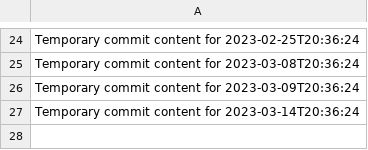
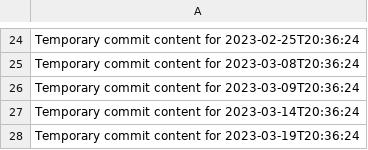
Before and after one commit to git86/Flux2-extended, a CSV file: data.csv, drawn as a sheet; only a part is shown, gaps mark what is left out; the diff names each change by its address in the sheet, - before the commit and + after, or states it on an @@ line.

```diff
--- a/data.csv
+++ b/data.csv
+row 28: Temporary commit content for 2023-03-19T20:36:24
```
